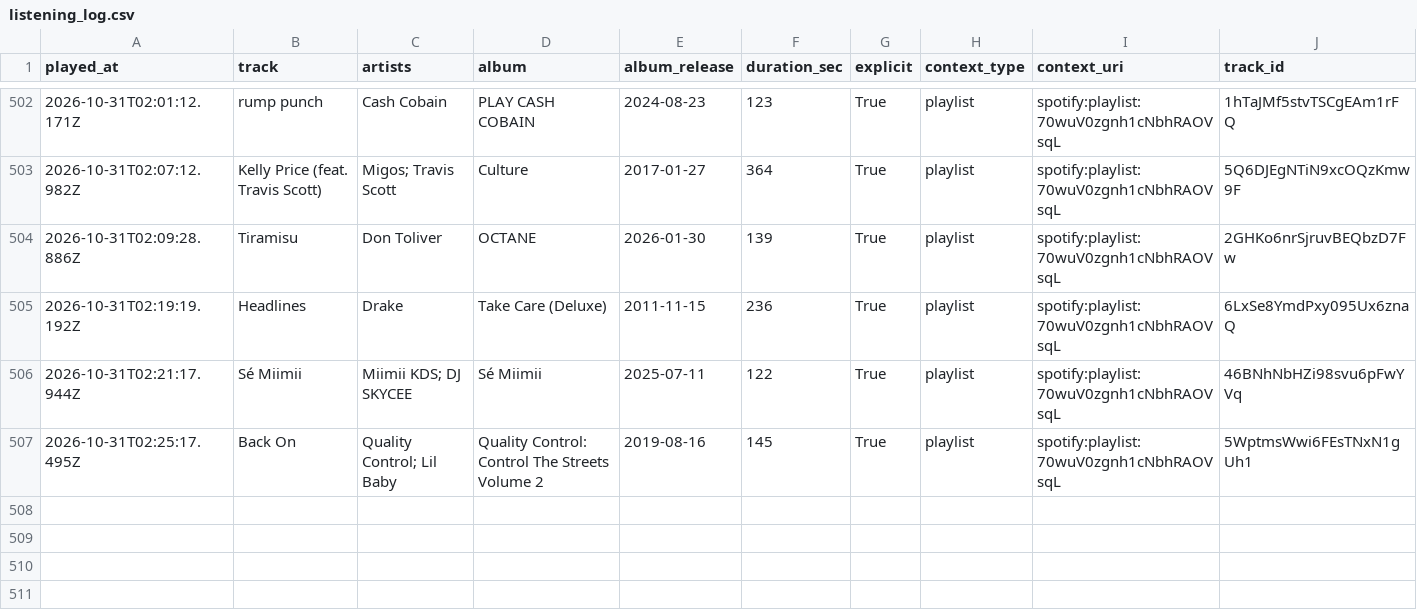
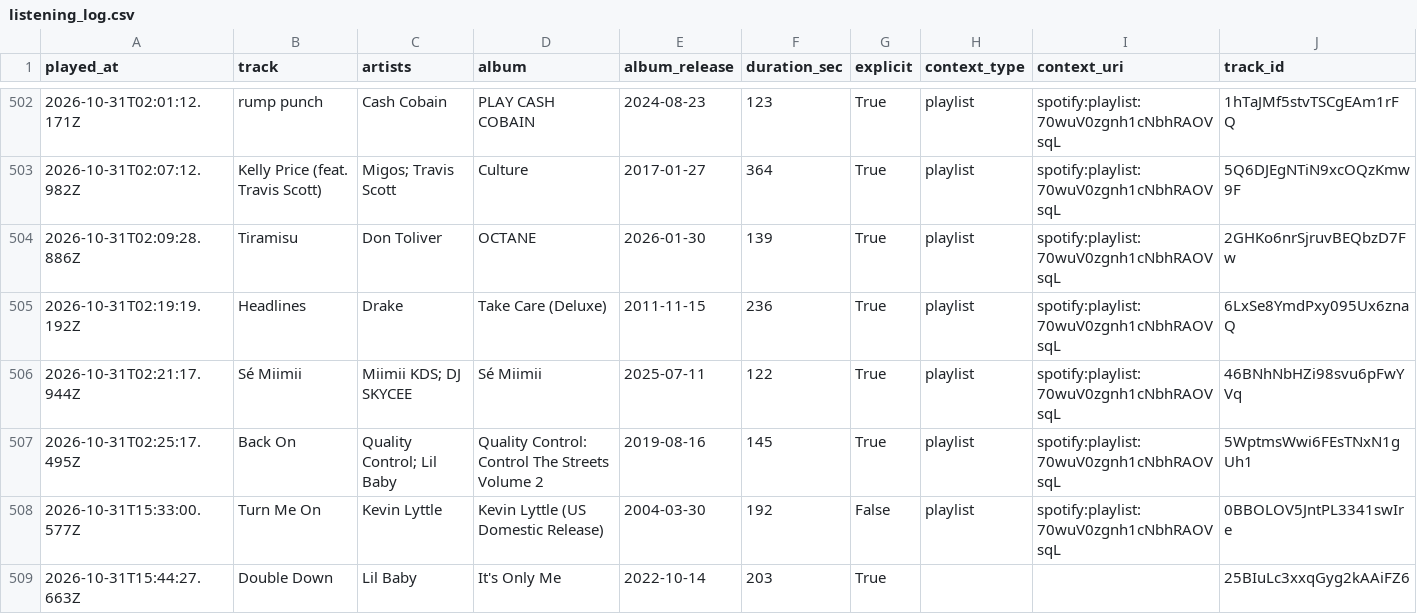
Before and after one commit to mperry2006/Spotify-listening-log, a CSV file: data/listening_log.csv, drawn as a sheet; only a part is shown, gaps mark what is left out.

```diff
--- a/data/listening_log.csv
+++ b/data/listening_log.csv
@@ -507 +507,3 @@ played_at,track,artists,album,album_release,duration_sec,explicit,context_type,c
 2026-10-31T02:25:17.495Z,Back On,Quality Control; Lil Baby,Quality Control: Control The Streets Volume 2,2019-08-16,145,True,playlist,spotify:playlist:70wuV0zgnh1cNbhRAOVsqL,5WptmsWwi6FEsTNxN1gUh1
+2026-10-31T15:33:00.577Z,Turn Me On,Kevin Lyttle,Kevin Lyttle (US Domestic Release),2004-03-30,192,False,playlist,spotify:playlist:70wuV0zgnh1cNbhRAOVsqL,0BBOLOV5JntPL3341swIre
+2026-10-31T15:44:27.663Z,Double Down,Lil Baby,It's Only Me,2022-10-14,203,True,,,25BIuLc3xxqGyg2kAAiFZ6
```
Also changed, not shown: 2 other files.
